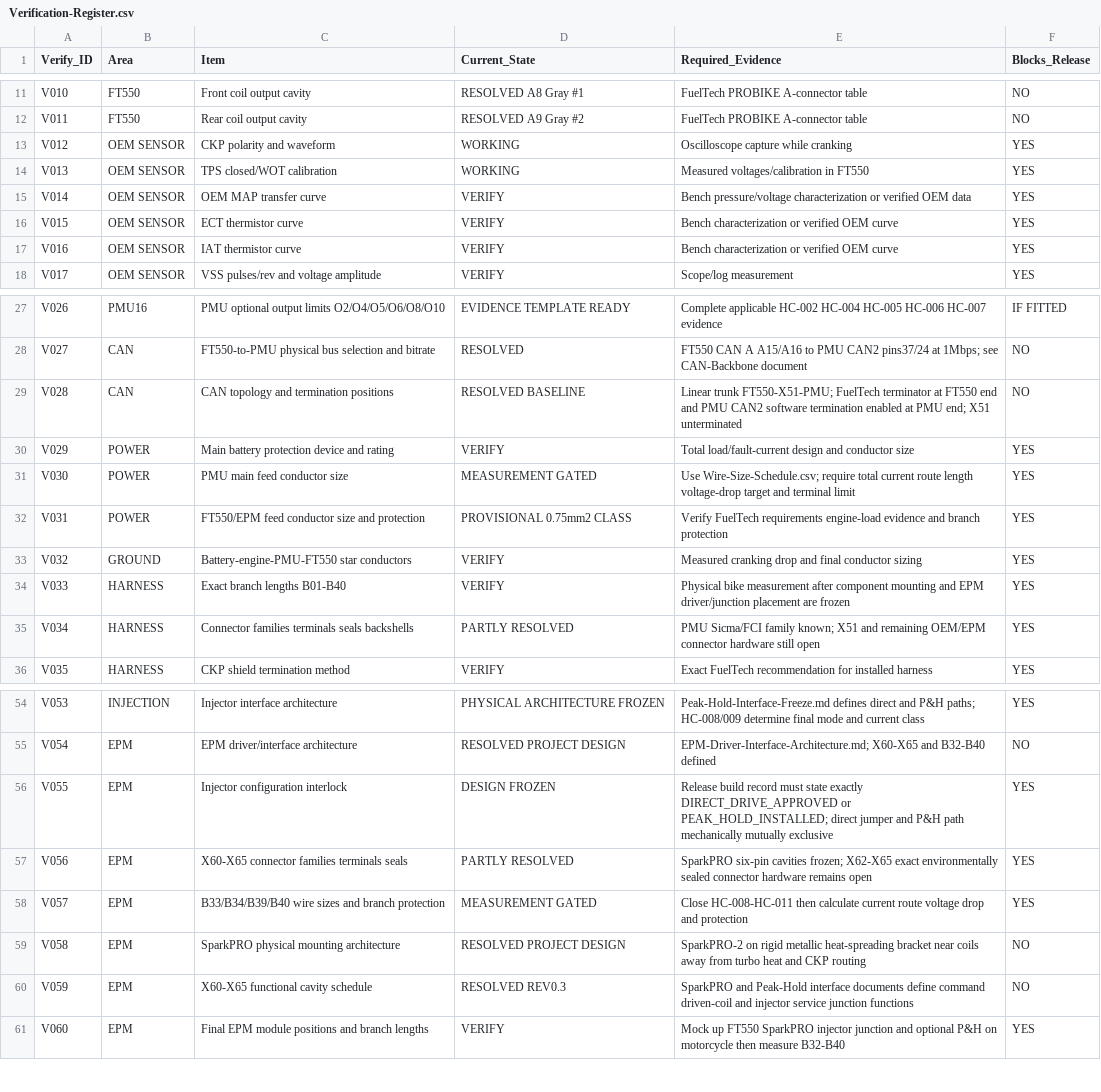
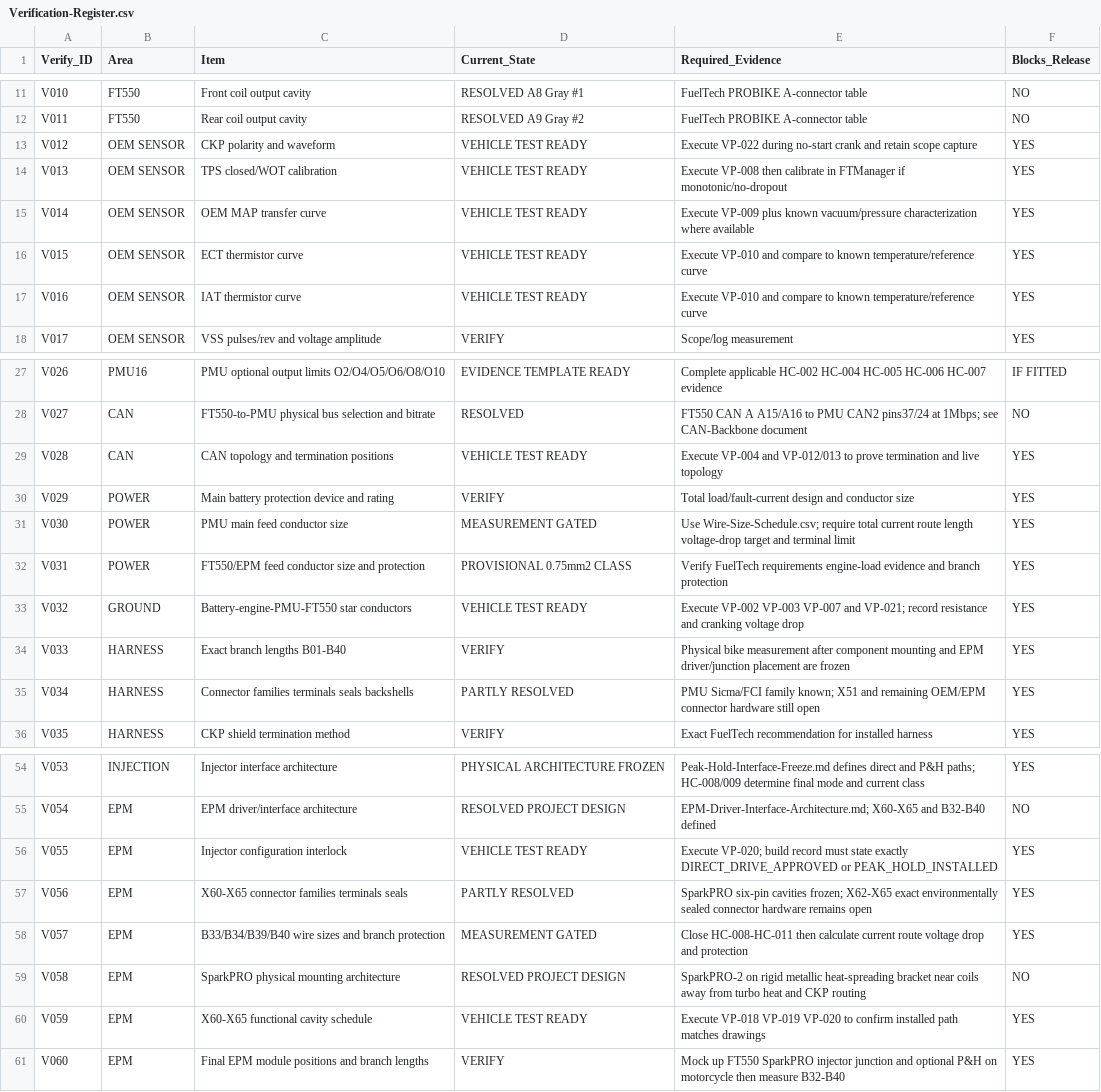
Before and after one commit to sawilso81-M8Cycle/Turbo-Vrod-Fueltec-550-Setup, a CSV file: docs/Production-Harness-Milestone/Verification-Register.csv, drawn as a sheet; only a part is shown, gaps mark what is left out; the diff covers the shown part only.

Commit message:
Link vehicle first-power no-start commissioning milestone

```diff
--- a/docs/Production-Harness-Milestone/Verification-Register.csv
+++ b/docs/Production-Harness-Milestone/Verification-Register.csv
@@ -12,7 +12,7 @@ V010,FT550,Front coil output cavity,RESOLVED A8 Gray #1,FuelTech PROBIKE A-conne
 V011,FT550,Rear coil output cavity,RESOLVED A9 Gray #2,FuelTech PROBIKE A-connector table,NO
-V012,OEM SENSOR,CKP polarity and waveform,WORKING,Oscilloscope capture while cranking,YES
-V013,OEM SENSOR,TPS closed/WOT calibration,WORKING,Measured voltages/calibration in FT550,YES
-V014,OEM SENSOR,OEM MAP transfer curve,VERIFY,Bench pressure/voltage characterization or verified OEM data,YES
-V015,OEM SENSOR,ECT thermistor curve,VERIFY,Bench characterization or verified OEM curve,YES
-V016,OEM SENSOR,IAT thermistor curve,VERIFY,Bench characterization or verified OEM curve,YES
+V012,OEM SENSOR,CKP polarity and waveform,VEHICLE TEST READY,Execute VP-022 during no-start crank and retain scope capture,YES
+V013,OEM SENSOR,TPS closed/WOT calibration,VEHICLE TEST READY,Execute VP-008 then calibrate in FTManager if monotonic/no-dropout,YES
+V014,OEM SENSOR,OEM MAP transfer curve,VEHICLE TEST READY,Execute VP-009 plus known vacuum/pressure characterization where available,YES
+V015,OEM SENSOR,ECT thermistor curve,VEHICLE TEST READY,Execute VP-010 and compare to known temperature/reference curve,YES
+V016,OEM SENSOR,IAT thermistor curve,VEHICLE TEST READY,Execute VP-010 and compare to known temperature/reference curve,YES
 V017,OEM SENSOR,VSS pulses/rev and voltage amplitude,VERIFY,Scope/log measurement,YES
@@ -28,3 +28,3 @@ V026,PMU16,PMU optional output limits O2/O4/O5/O6/O8/O10,EVIDENCE TEMPLATE READY
 V027,CAN,FT550-to-PMU physical bus selection and bitrate,RESOLVED,FT550 CAN A A15/A16 to PMU CAN2 pins37/24 at 1Mbps; see CAN-Backbone document,NO
-V028,CAN,CAN topology and termination positions,RESOLVED BASELINE,Linear trunk FT550-X51-PMU; FuelTech terminator at FT550 end and PMU CAN2 software termination enabled at PMU end; X51 unterminated,NO
+V028,CAN,CAN topology and termination positions,VEHICLE TEST READY,Execute VP-004 and VP-012/013 to prove termination and live topology,YES
 V029,POWER,Main battery protection device and rating,VERIFY,Total load/fault-current design and conductor size,YES
@@ -32,3 +32,3 @@ V030,POWER,PMU main feed conductor size,MEASUREMENT GATED,Use Wire-Size-Schedule
 V031,POWER,FT550/EPM feed conductor size and protection,PROVISIONAL 0.75mm2 CLASS,Verify FuelTech requirements engine-load evidence and branch protection,YES
-V032,GROUND,Battery-engine-PMU-FT550 star conductors,VERIFY,Measured cranking drop and final conductor sizing,YES
+V032,GROUND,Battery-engine-PMU-FT550 star conductors,VEHICLE TEST READY,Execute VP-002 VP-003 VP-007 and VP-021; record resistance and cranking voltage drop,YES
 V033,HARNESS,Exact branch lengths B01-B40,VERIFY,Physical bike measurement after component mounting and EPM driver/junction placement are frozen,YES
@@ -55,3 +55,3 @@ V053,INJECTION,Injector interface architecture,PHYSICAL ARCHITECTURE FROZEN,Peak
 V054,EPM,EPM driver/interface architecture,RESOLVED PROJECT DESIGN,EPM-Driver-Interface-Architecture.md; X60-X65 and B32-B40 defined,NO
-V055,EPM,Injector configuration interlock,DESIGN FROZEN,Release build record must state exactly DIRECT_DRIVE_APPROVED or PEAK_HOLD_INSTALLED; direct jumper and P&H path mechanically mutually exclusive,YES
+V055,EPM,Injector configuration interlock,VEHICLE TEST READY,Execute VP-020; build record must state exactly DIRECT_DRIVE_APPROVED or PEAK_HOLD_INSTALLED,YES
 V056,EPM,X60-X65 connector families terminals seals,PARTLY RESOLVED,SparkPRO six-pin cavities frozen; X62-X65 exact environmentally sealed connector hardware remains open,YES
@@ -59,3 +59,3 @@ V057,EPM,B33/B34/B39/B40 wire sizes and branch protection,MEASUREMENT GATED,Clos
 V058,EPM,SparkPRO physical mounting architecture,RESOLVED PROJECT DESIGN,SparkPRO-2 on rigid metallic heat-spreading bracket near coils away from turbo heat and CKP routing,NO
-V059,EPM,X60-X65 functional cavity schedule,RESOLVED REV0.3,SparkPRO and Peak-Hold interface documents define command driven-coil and injector service junction functions,NO
+V059,EPM,X60-X65 functional cavity schedule,VEHICLE TEST READY,Execute VP-018 VP-019 VP-020 to confirm installed path matches drawings,YES
 V060,EPM,Final EPM module positions and branch lengths,VERIFY,Mock up FT550 SparkPRO injector junction and optional P&H on motorcycle then measure B32-B40,YES
```
Also changed, not shown: 5 added rows and 18 edited cells elsewhere in this file.
